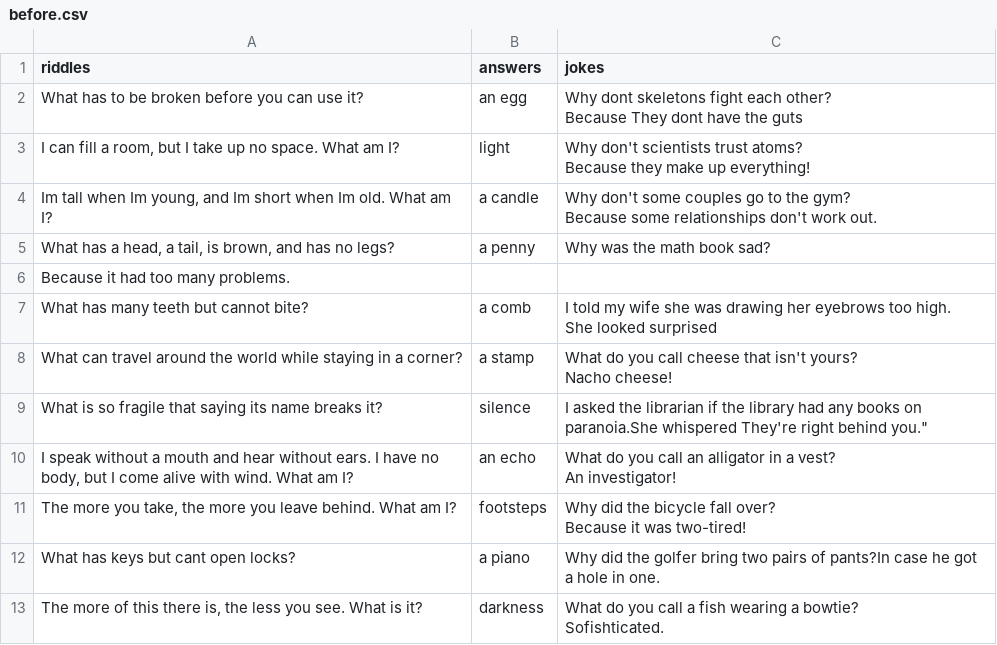
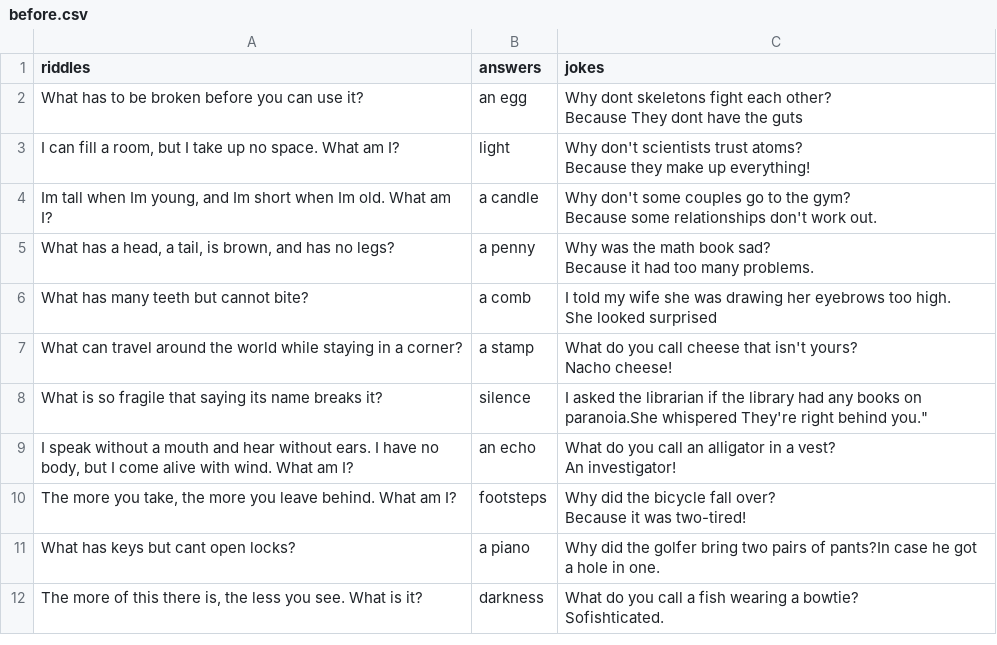
Before and after one commit to adanaamir/Cowsays-moo, a CSV file: before.csv, drawn as a sheet.

```diff
--- a/before.csv
+++ b/before.csv
@@ -7,4 +7,4 @@ Because they make up everything!"
 Because some relationships don't work out."
-"What has a head, a tail, is brown, and has no legs?",a penny,Why was the math book sad?
-Because it had too many problems.
+"What has a head, a tail, is brown, and has no legs?",a penny,"Why was the math book sad?
+Because it had too many problems."
 What has many teeth but cannot bite?,a comb,"I told my wife she was drawing her eyebrows too high.
```
